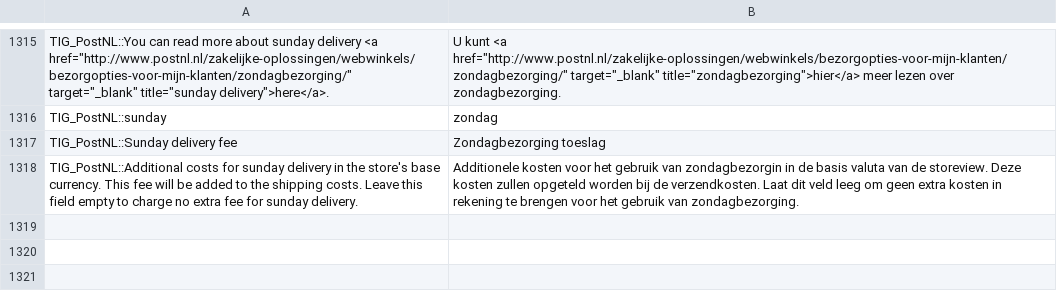
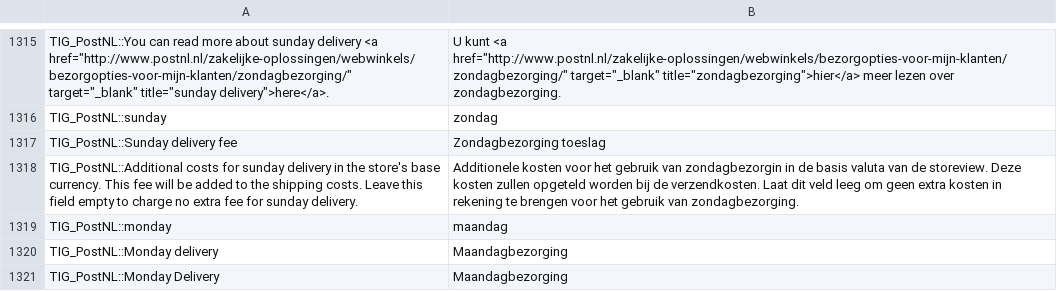
Before and after one commit to postnl/postnl-magento1-End-of-life, a CSV file: app/locale/nl_NL/TIG_PostNL.csv, drawn as a sheet; only a part is shown, gaps mark what is left out; the diff names each change by its address in the sheet, - before the commit and + after, or states it on an @@ line.

Commit message:
experimented with monday delivery

```diff
--- a/app/locale/nl_NL/TIG_PostNL.csv
+++ b/app/locale/nl_NL/TIG_PostNL.csv
+row 1319: TIG_PostNL::monday | maandag
+row 1320: TIG_PostNL::Monday delivery | Maandagbezorging
+row 1321: TIG_PostNL::Monday Delivery | Maandagbezorging
```
Also changed, not shown: 10 other files.
